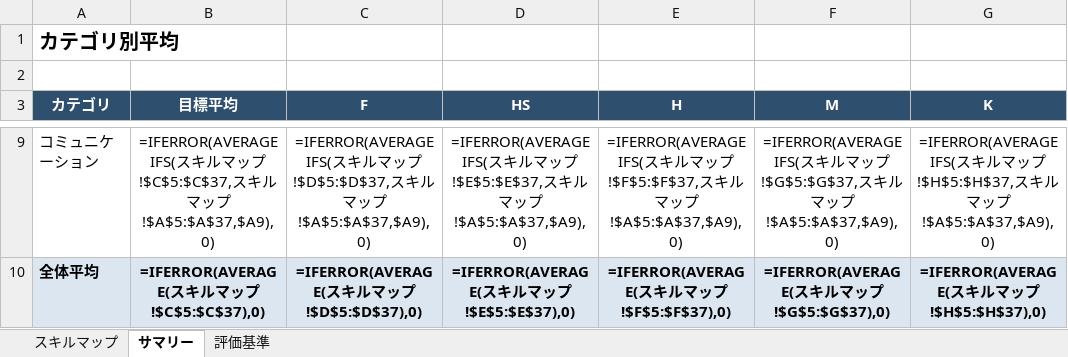
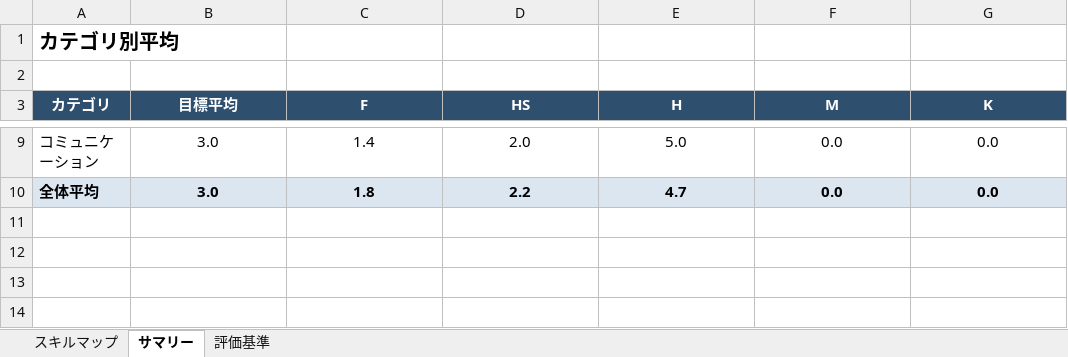
Before and after one commit to hnk1219/codework, an Excel workbook: skillmap/スキルマップ.xlsx, sheet サマリー, drawn as a sheet; only a part is shown, gaps mark what is left out; values as stored, in another font and other column widths than the file's, no borders; formulas without a stored value are shown as written; charts and pictures not drawn; the diff covers the shown part only; the diff names each change by its address in the sheet, - before the commit and + after, or states it on an @@ line.

```diff
--- a/skillmap/スキルマップ.xlsx (sheet サマリー)
+++ b/skillmap/スキルマップ.xlsx (sheet サマリー)
-B9 (目標平均): =IFERROR(AVERAGEIFS(スキルマップ!$C$5:$C$37,スキルマップ!$A$5:$A$37,$A9),0)
+B9 (目標平均): 3.0
-C9 (F): =IFERROR(AVERAGEIFS(スキルマップ!$D$5:$D$37,スキルマップ!$A$5:$A$37,$A9),0)
+C9 (F): 1.4
-D9 (HS): =IFERROR(AVERAGEIFS(スキルマップ!$E$5:$E$37,スキルマップ!$A$5:$A$37,$A9),0)
+D9 (HS): 2.0
-E9 (H): =IFERROR(AVERAGEIFS(スキルマップ!$F$5:$F$37,スキルマップ!$A$5:$A$37,$A9),0)
+E9 (H): 5.0
-F9 (M): =IFERROR(AVERAGEIFS(スキルマップ!$G$5:$G$37,スキルマップ!$A$5:$A$37,$A9),0)
+F9 (M): 0.0
-G9 (K): =IFERROR(AVERAGEIFS(スキルマップ!$H$5:$H$37,スキルマップ!$A$5:$A$37,$A9),0)
+G9 (K): 0.0
-B10 (目標平均): =IFERROR(AVERAGE(スキルマップ!$C$5:$C$37),0)
+B10 (目標平均): 3.0
-C10 (F): =IFERROR(AVERAGE(スキルマップ!$D$5:$D$37),0)
+C10 (F): 1.8
-D10 (HS): =IFERROR(AVERAGE(スキルマップ!$E$5:$E$37),0)
+D10 (HS): 2.2
-E10 (H): =IFERROR(AVERAGE(スキルマップ!$F$5:$F$37),0)
+E10 (H): 4.7
-F10 (M): =IFERROR(AVERAGE(スキルマップ!$G$5:$G$37),0)
+F10 (M): 0.0
-G10 (K): =IFERROR(AVERAGE(スキルマップ!$H$5:$H$37),0)
+G10 (K): 0.0
```
Also changed, not shown: 30 edited cells elsewhere in this sheet, sheet スキルマップ, charts or pictures, ild/ILD_工数管理.xlsx.
